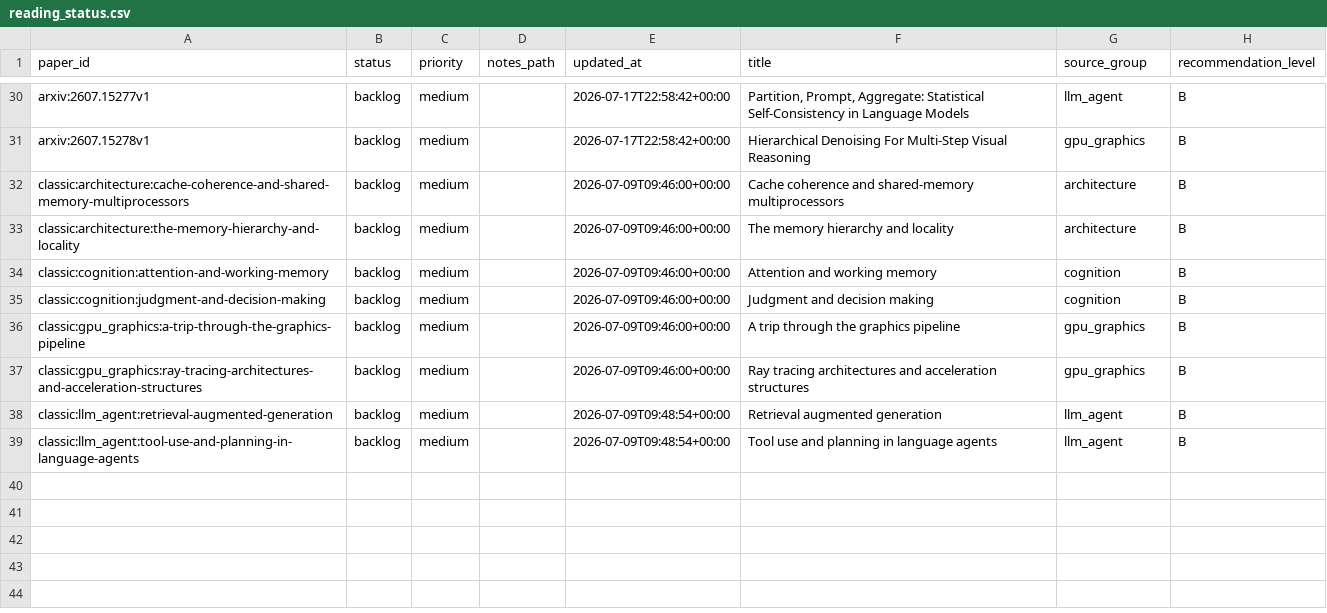
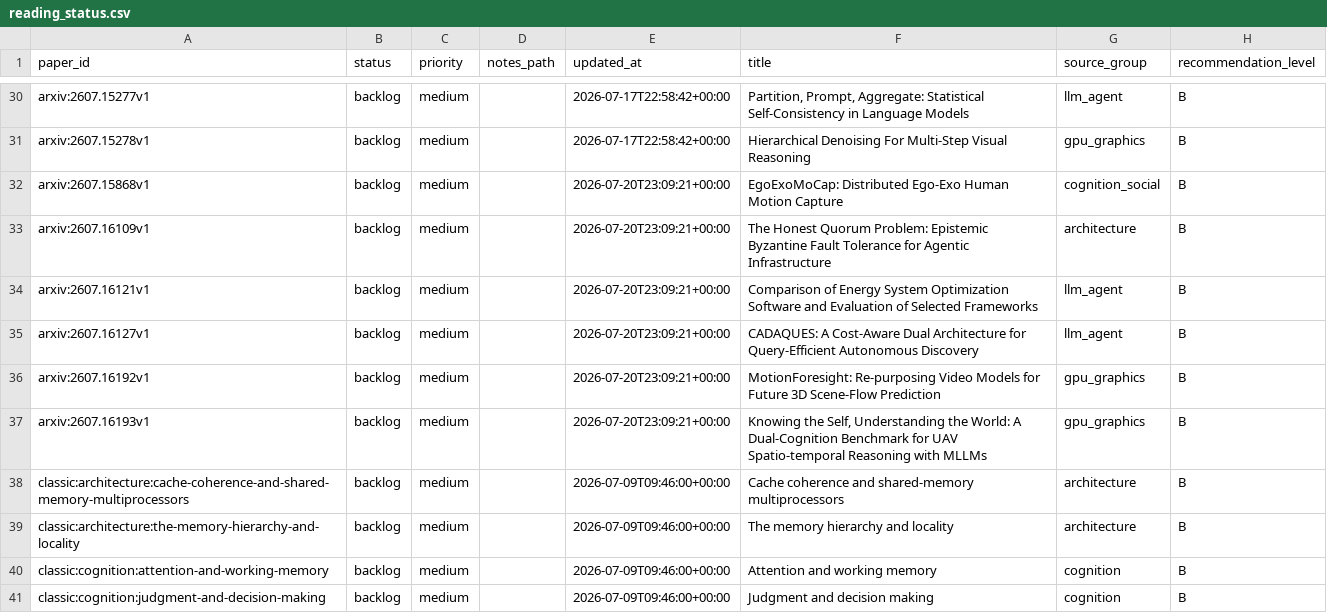
Before and after one commit to JayeCheng/paper-learning-system, a CSV file: data/exports/reading_status.csv, drawn as a sheet; only a part is shown, gaps mark what is left out; the shorter side is filled out with more unchanged rows; the diff names each change by its address in the sheet, - before the commit and + after, or states it on an @@ line.

```diff
--- a/data/exports/reading_status.csv
+++ b/data/exports/reading_status.csv
+row 32: arxiv:2607.15868v1 | backlog | medium |  | 2026-07-20T23:09:21+00:00 | EgoExoMoCap: Distributed Ego-Exo Human Motion Capture | cognition_social | B
+row 33: arxiv:2607.16109v1 | backlog | medium |  | 2026-07-20T23:09:21+00:00 | The Honest Quorum Problem: Epistemic Byzantine Fault Tolerance for Agentic Infrastructure | architecture | B
+row 34: arxiv:2607.16121v1 | backlog | medium |  | 2026-07-20T23:09:21+00:00 | Comparison of Energy System Optimization Software and Evaluation of Selected Frameworks | llm_agent | B
+row 35: arxiv:2607.16127v1 | backlog | medium |  | 2026-07-20T23:09:21+00:00 | CADAQUES: A Cost-Aware Dual Architecture for Query-Efficient Autonomous Discovery | llm_agent | B
+row 36: arxiv:2607.16192v1 | backlog | medium |  | 2026-07-20T23:09:21+00:00 | MotionForesight: Re-purposing Video Models for Future 3D Scene-Flow Prediction | gpu_graphics | B
+row 37: arxiv:2607.16193v1 | backlog | medium |  | 2026-07-20T23:09:21+00:00 | Knowing the Self, Understanding the World: A Dual-Cognition Benchmark for UAV Spatio-temporal Reasoning with MLLMs | gpu_graphics | B
```
Also changed, not shown: data/exports/daily_papers.csv, data/exports/papers.csv, 12 other files.
